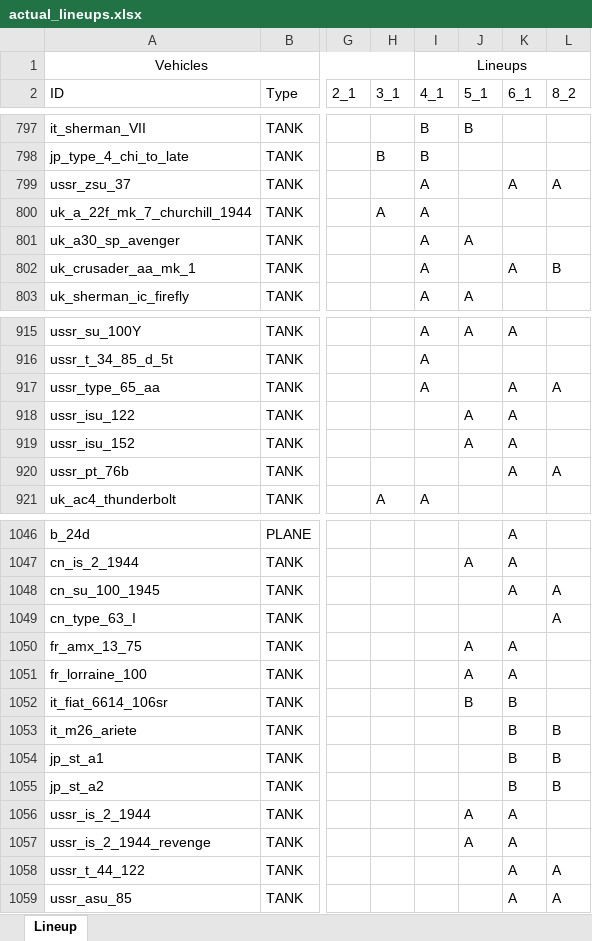
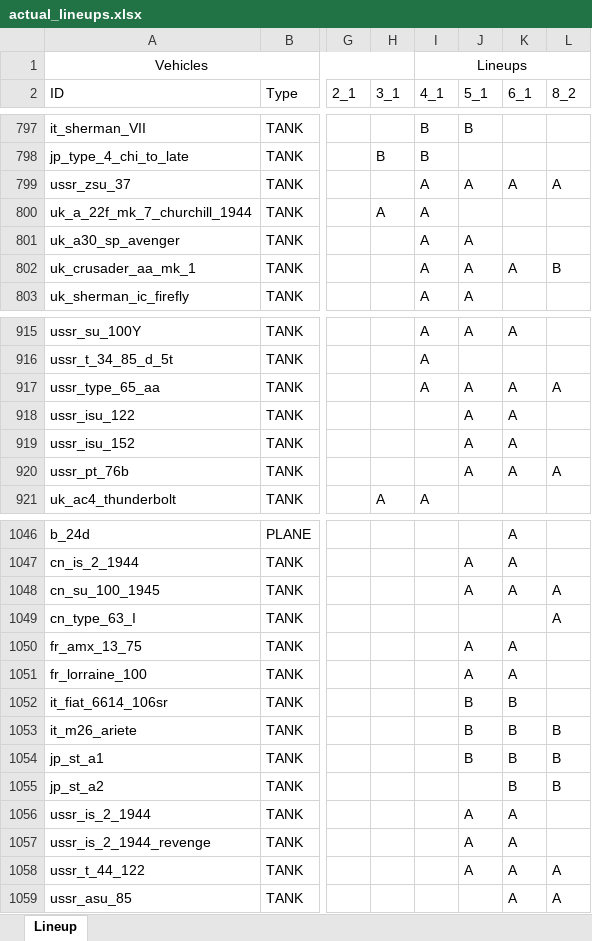
Before and after one commit to runaloop/ThunderSimLineup, an Excel workbook: actual_lineups.xlsx, sheet Lineup, drawn as a sheet; only a part is shown, gaps mark what is left out; values as stored, in another font and other column widths than the file's, no borders; table styles not drawn; the diff covers the shown part only; the diff names each change by its address in the sheet, - before the commit and + after, or states it on an @@ line.

```diff
--- a/actual_lineups.xlsx (sheet Lineup)
+++ b/actual_lineups.xlsx (sheet Lineup)
-J799 (5_1): (empty)
+J799 (5_1): A
-J802 (5_1): (empty)
+J802 (5_1): A
-J917 (5_1): (empty)
+J917 (5_1): A
-J920 (5_1): (empty)
+J920 (5_1): A
-J1048 (5_1): (empty)
+J1048 (5_1): A
-J1053:J1054 (5_1): (empty)
+J1053:J1054 (5_1): B
-J1058 (5_1): (empty)
+J1058 (5_1): A
```
Also changed, not shown: 8 edited cells elsewhere in this sheet, 21 other files.
